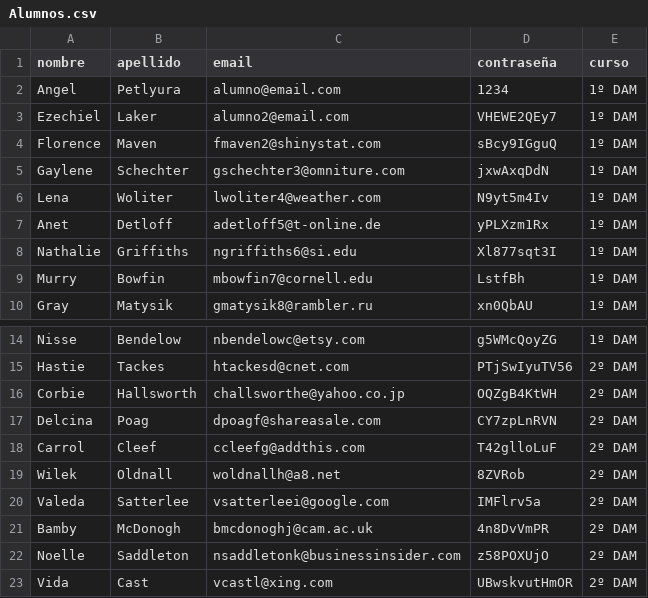
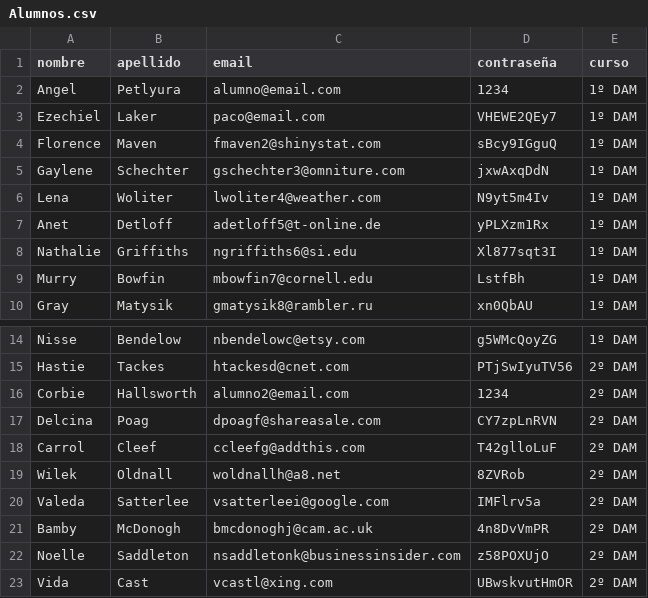
Before and after one commit to JorgeAlonsoLopez/Gestion-FP, a CSV file: proyecto/src/main/resources/Alumnos.csv, drawn as a sheet; only a part is shown, gaps mark what is left out.

```diff
--- a/proyecto/src/main/resources/Alumnos.csv
+++ b/proyecto/src/main/resources/Alumnos.csv
@@ -2,3 +2,3 @@
 Angel;Petlyura;alumno@email.com;1234;1º DAM
-Ezechiel;Laker;alumno2@email.com;VHEWE2QEy7;1º DAM
+Ezechiel;Laker;paco@email.com;VHEWE2QEy7;1º DAM
 Florence;Maven;fmaven2@shinystat.com;sBcy9IGguQ;1º DAM
@@ -15,3 +15,3 @@ Nisse;Bendelow;nbendelowc@etsy.com;g5WMcQoyZG;1º DAM
 Hastie;Tackes;htackesd@cnet.com;PTjSwIyuTV56;2º DAM
-Corbie;Hallsworth;challsworthe@yahoo.co.jp;OQZgB4KtWH;2º DAM
+Corbie;Hallsworth;alumno2@email.com;1234;2º DAM
 Delcina;Poag;dpoagf@shareasale.com;CY7zpLnRVN;2º DAM
```
Also changed, not shown: 4 other files.
